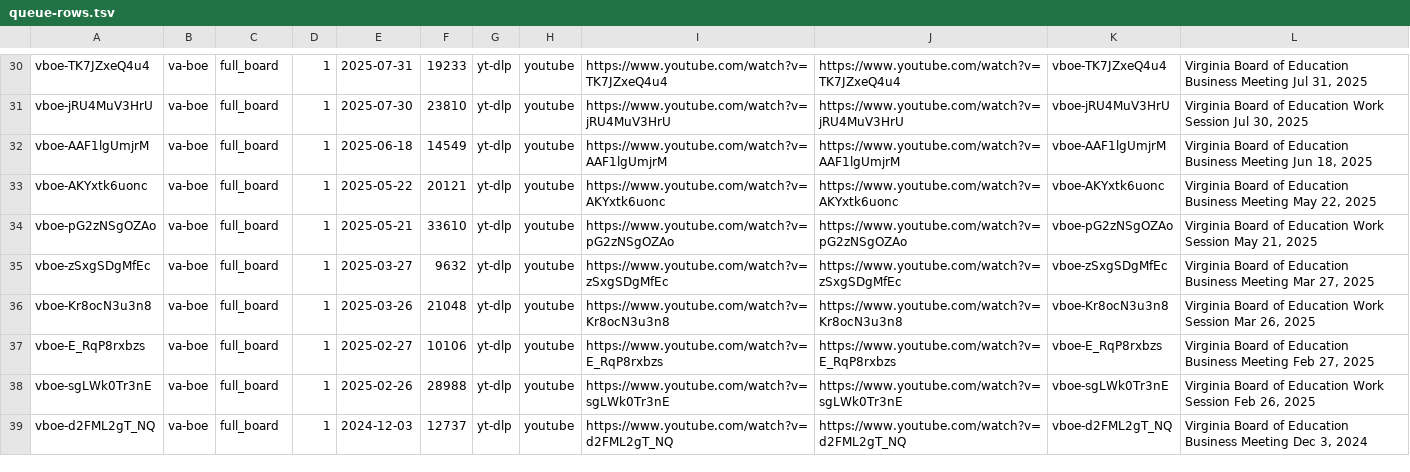
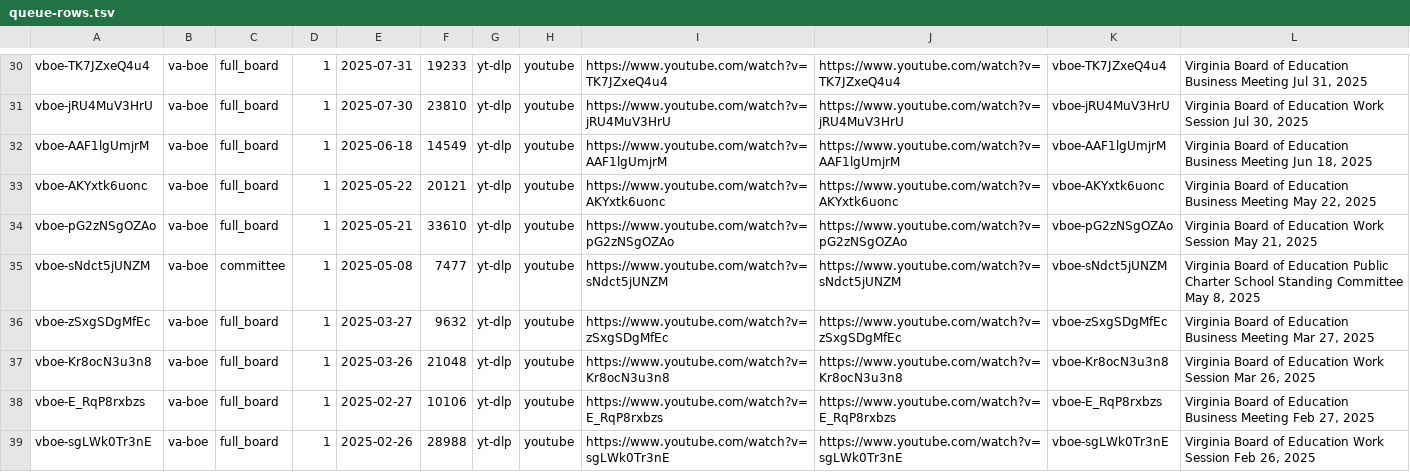
Before and after one commit to z5pyjygpct-eng/aguyonx, a TSV file: data/va-boe/queue-rows.tsv, drawn as a sheet; only a part is shown, gaps mark what is left out; the shorter side is filled out with more unchanged rows; the diff covers the shown part only; the diff names each change by its address in the sheet, - before the commit and + after, or states it on an @@ line.

Commit message:
VA Board of Ed: queue 5 missing Board/committee meetings from VDOE YouTube
Charter Standing Committee 2025-05-08; Lab Schools 2024-06-10 and 2024-02-05;
SOA Special Committee 2020-08-27; Business Meeting 2020-05-07. Catalog + thumbs;
weekday new-meetings check (no Board items newer than catalog top 2026-09-24).

```diff
--- a/data/va-boe/queue-rows.tsv
+++ b/data/va-boe/queue-rows.tsv
+row 35: vboe-sNdct5jUNZM | va-boe | committee | 1 | 2025-05-08 | 7477 | yt-dlp | youtube | https://www.youtube.com/watch?v=sNdct5jUNZM | https://www.youtube.com/watch?v=sNdct5jUNZM | vboe-sNdct5jUNZM | Virginia Board of Education Public Charter School Standing Committee May 8, 2025
```
Also changed, not shown: 4 added rows elsewhere in this file, data/va-boe/videos.tsv, 8 other files.
